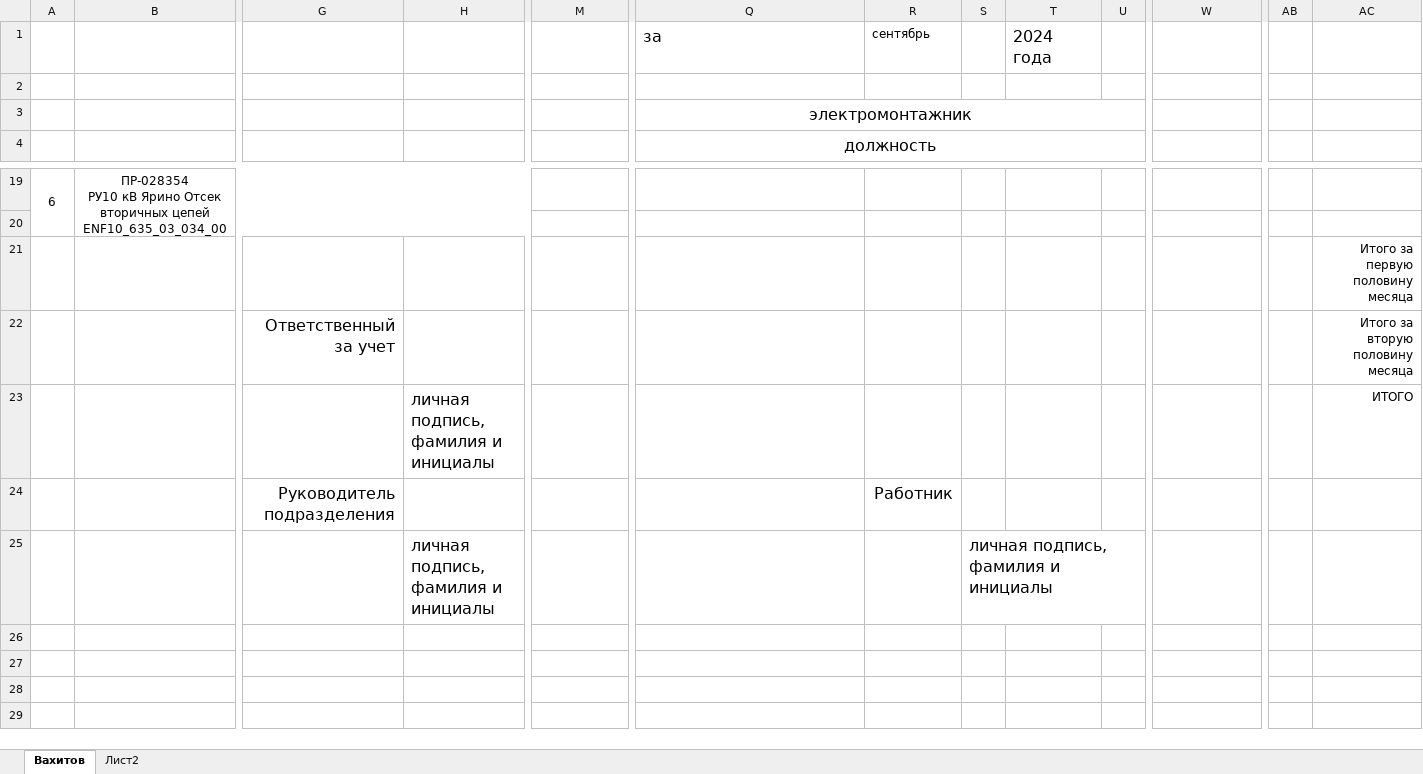
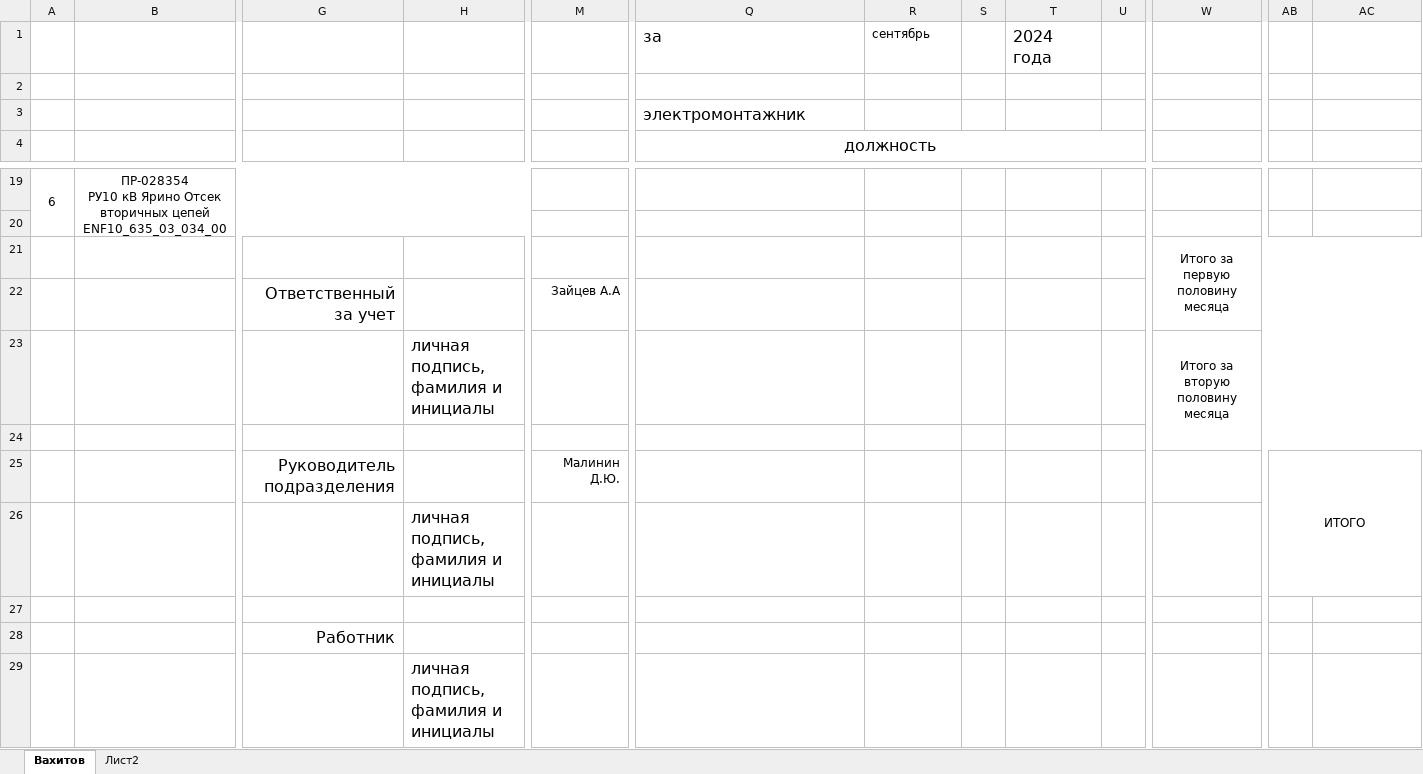
Before and after one commit to Dronza79/workOrders, an Excel workbook: template.xlsx, sheet Вахитов, drawn as a sheet; only a part is shown, gaps mark what is left out; values as stored, in another font and other column widths than the file's, no borders; conditional formats not drawn; removed rows and columns are numbered as before the commit, all else as after; rows hold the shown columns only; the diff names each change by its address in the sheet, - before the commit and + after, or states it on an @@ line.

Commit message:
доработан шаблон эксель

```diff
--- a/template.xlsx (sheet Вахитов)
+++ b/template.xlsx (sheet Вахитов)
-Q3 alignment: center
+Q3 alignment: left
-Q3:U3 merged
-row 21:  |  |  |  |  |  |  |  |  |  |  |  | Итого за первую половину месяца
-row 22:  |  | Ответственный за учет |  |  |  |  |  |  |  |  |  | Итого за вторую половину месяца
-row 23:  |  |  | личная подпись, фамилия и инициалы |  |  |  |  |  |  |  |  | ИТОГО
+row 21:  |  |  |  |  |  |  |  |  |  | Итого за первую половину месяца
+row 22:  |  | Ответственный за учет |  | Зайцев А.А
+row 23:  |  |  | личная подпись, фамилия и инициалы |  |  |  |  |  |  | Итого за вторую половину месяца
-row 24:  |  | Руководитель подразделения |  |  |  | Работник
+row 24: (empty)
+row 25:  |  | Руководитель подразделения |  | Малинин Д.Ю. |  |  |  |  |  |  | ИТОГО
+row 26:  |  |  | личная подпись, фамилия и инициалы
-row 27:  |  |  | личная подпись, фамилия и инициалы |  |  |  | личная подпись, фамилия и инициалы
+row 27: (empty)
+row 28:  |  | Работник
+row 29:  |  |  | личная подпись, фамилия и инициалы
```
